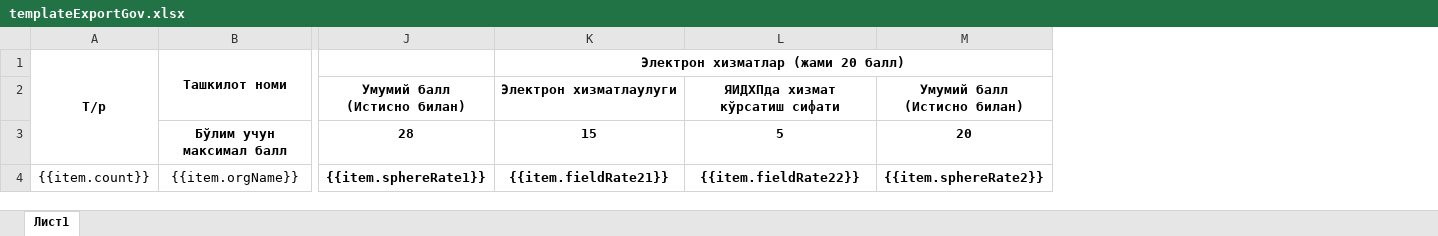
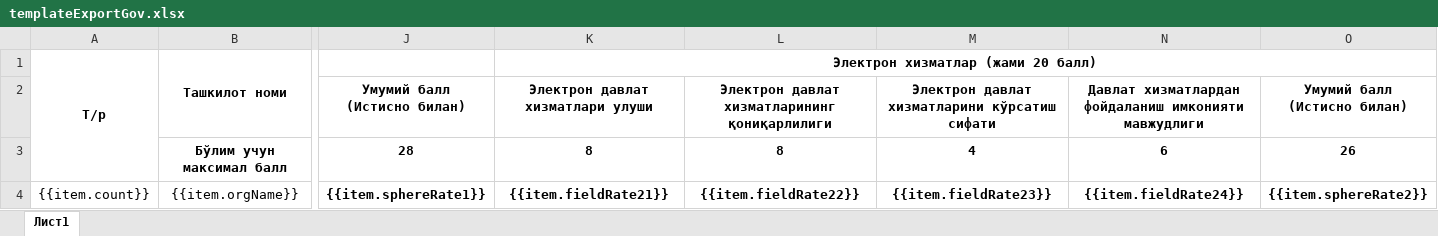
Before and after one commit to NematovAxad/Test, an Excel workbook: UserApi/Templates/templateExportGov.xlsx, sheet Лист1, drawn as a sheet; only a part is shown, gaps mark what is left out; values as stored, in another font and other column widths than the file's, no borders; addresses are those after the commit; the diff names each change by its address in the sheet, - before the commit and + after, or states it on an @@ line.

```diff
--- a/UserApi/Templates/templateExportGov.xlsx (sheet Лист1)
+++ b/UserApi/Templates/templateExportGov.xlsx (sheet Лист1)
+column M, rows 2-4: Электрон давлат хизматларини кўрсатиш сифати | 4 | {{item.fieldRate23}}
+column N, rows 2-4: Давлат хизматлардан фойдаланиш имконияти мавжудлиги | 6 | {{item.fieldRate24}}
-K2: Электрон хизматлаулуги
+K2: Электрон давлат хизматлари улуши
-L2: ЯИДХПда хизмат кўрсатиш сифати
+L2: Электрон давлат хизматларининг қониқарлилиги
-K3: 15
+K3: 8
-L3: 5
+L3: 8
-O3: 20
+O3: 26
```
Also changed, not shown: UserApi/Templates/templateExportXoz.xlsx, 3 other files.
